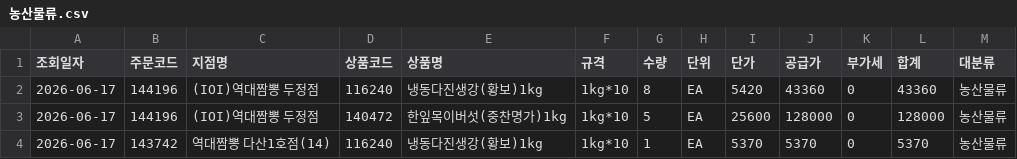
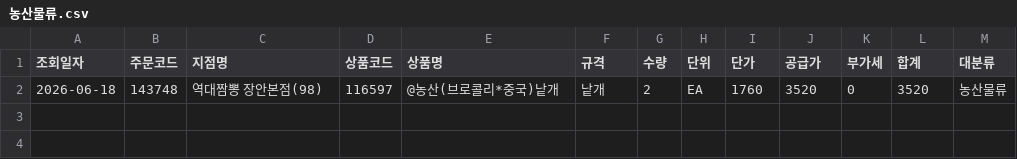
Before and after one commit to dampd21/Sajodaerim, a CSV file: output/by_category/농산물류.csv, drawn as a sheet; removed rows and columns are numbered as before the commit, all else as after; the diff names each change by its address in the sheet, - before the commit and + after, or states it on an @@ line.

```diff
--- a/output/by_category/농산물류.csv
+++ b/output/by_category/농산물류.csv
-row 2: 2026-06-17 | 144196 | (IOI)역대짬뽕 두정점 | 116240 | 냉동다진생강(황보)1kg | 1kg*10 | 8 | EA | 5420 | 43360 | 0 | 43360 | 농산물류
-row 3: 2026-06-17 | 144196 | (IOI)역대짬뽕 두정점 | 140472 | 한잎목이버섯(중찬명가)1kg | 1kg*10 | 5 | EA | 25600 | 128000 | 0 | 128000 | 농산물류
-row 4: 2026-06-17 | 143742 | 역대짬뽕 다산1호점(14) | 116240 | 냉동다진생강(황보)1kg | 1kg*10 | 1 | EA | 5370 | 5370 | 0 | 5370 | 농산물류
+row 2: 2026-06-18 | 143748 | 역대짬뽕 장안본점(98) | 116597 | @농산(브로콜리*중국)낱개 | 낱개 | 2 | EA | 1760 | 3520 | 0 | 3520 | 농산물류
```
Also changed, not shown: output/by_category/수산물류.csv, output/by_category/축산물류.csv, 7 other files.
